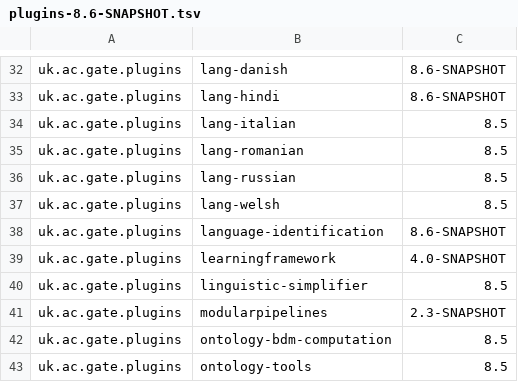
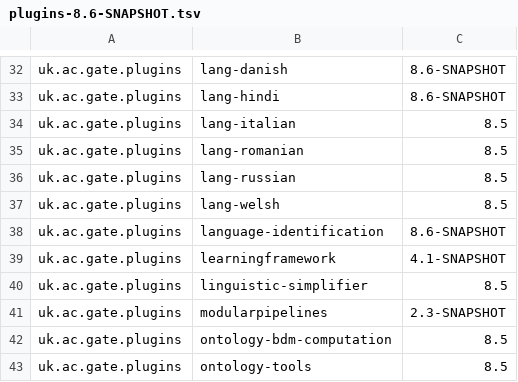
Before and after one commit to GateNLP/gate-metadata, a TSV file: default-plugins/plugins-8.6-SNAPSHOT.tsv, drawn as a sheet; only a part is shown, gaps mark what is left out.

Commit message:
Bump version of learningframework to next snapshot version.

```diff
--- a/default-plugins/plugins-8.6-SNAPSHOT.tsv
+++ b/default-plugins/plugins-8.6-SNAPSHOT.tsv
@@ -38,3 +38,3 @@ uk.ac.gate.plugins	lang-welsh	8.5
 uk.ac.gate.plugins	language-identification	8.6-SNAPSHOT
-uk.ac.gate.plugins	learningframework	4.0-SNAPSHOT
+uk.ac.gate.plugins	learningframework	4.1-SNAPSHOT
 uk.ac.gate.plugins	linguistic-simplifier	8.5
```
